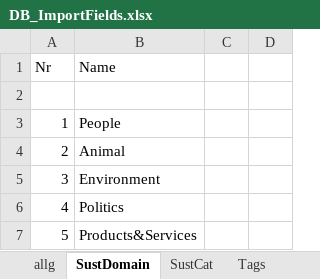
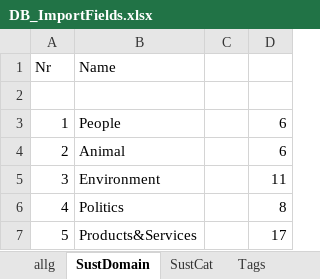
Before and after one commit to hodeld/etiki-prototype1, an Excel workbook: DB_ImportFields.xlsx, sheet SustDomain, drawn as a sheet; values as stored, in another font and other column widths than the file's, no borders; the diff names each change by its address in the sheet, - before the commit and + after, or states it on an @@ line.

```diff
--- a/DB_ImportFields.xlsx (sheet SustDomain)
+++ b/DB_ImportFields.xlsx (sheet SustDomain)
-D3:D4: (empty)
+D3:D4: 6
-D5: (empty)
+D5: 11
-D6: (empty)
+D6: 8
-D7: (empty)
+D7: 17
```
Also changed, not shown: sheet SustCat, sheet Country, 1 other file.
